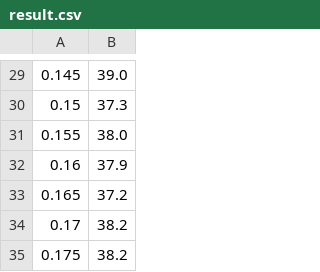
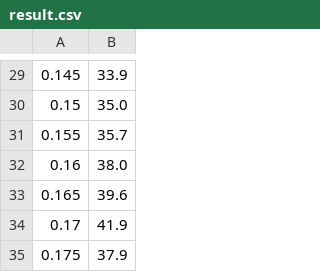
Before and after one commit to AbhinavAnkur1/INFO6205-Program-Structure, a CSV file: INFO6205-Spring2023/src/result.csv, drawn as a sheet; only a part is shown, gaps mark what is left out; the diff covers the shown part only.

```diff
--- a/INFO6205-Spring2023/src/result.csv
+++ b/INFO6205-Spring2023/src/result.csv
@@ -29,7 +29,7 @@
-0.145,39.0
-0.15,37.3
-0.155,38.0
-0.16,37.9
-0.165,37.2
-0.17,38.2
-0.175,38.2
+0.145,33.9
+0.15,35.0
+0.155,35.7
+0.16,38.0
+0.165,39.6
+0.17,41.9
+0.175,37.9
```
Also changed, not shown: 28 edited cells elsewhere in this file, 6 other files.
